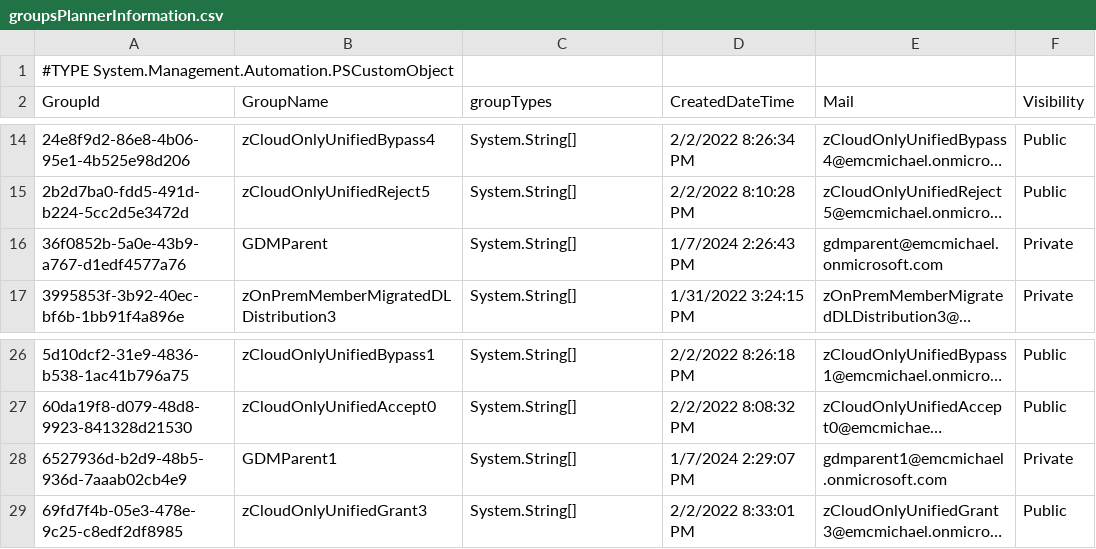
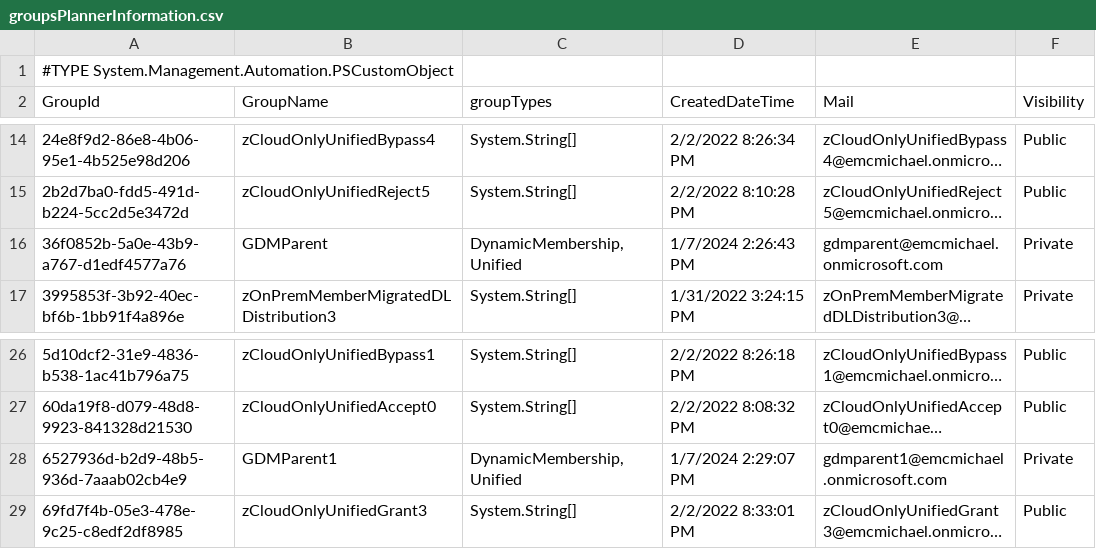
Before and after one commit to timmcmic/GroupsWithPlanner, a CSV file: groupsPlannerInformation.csv, drawn as a sheet; only a part is shown, gaps mark what is left out; long unchanged cells end in …; the diff names each change by its address in the sheet, - before the commit and + after, or states it on an @@ line.

```diff
--- a/groupsPlannerInformation.csv
+++ b/groupsPlannerInformation.csv
-C16 (groupTypes): System.String[]
+C16 (groupTypes): DynamicMembership,Unified
-C28 (groupTypes): System.String[]
+C28 (groupTypes): DynamicMembership,Unified
```
Also changed, not shown: 1 other file.
